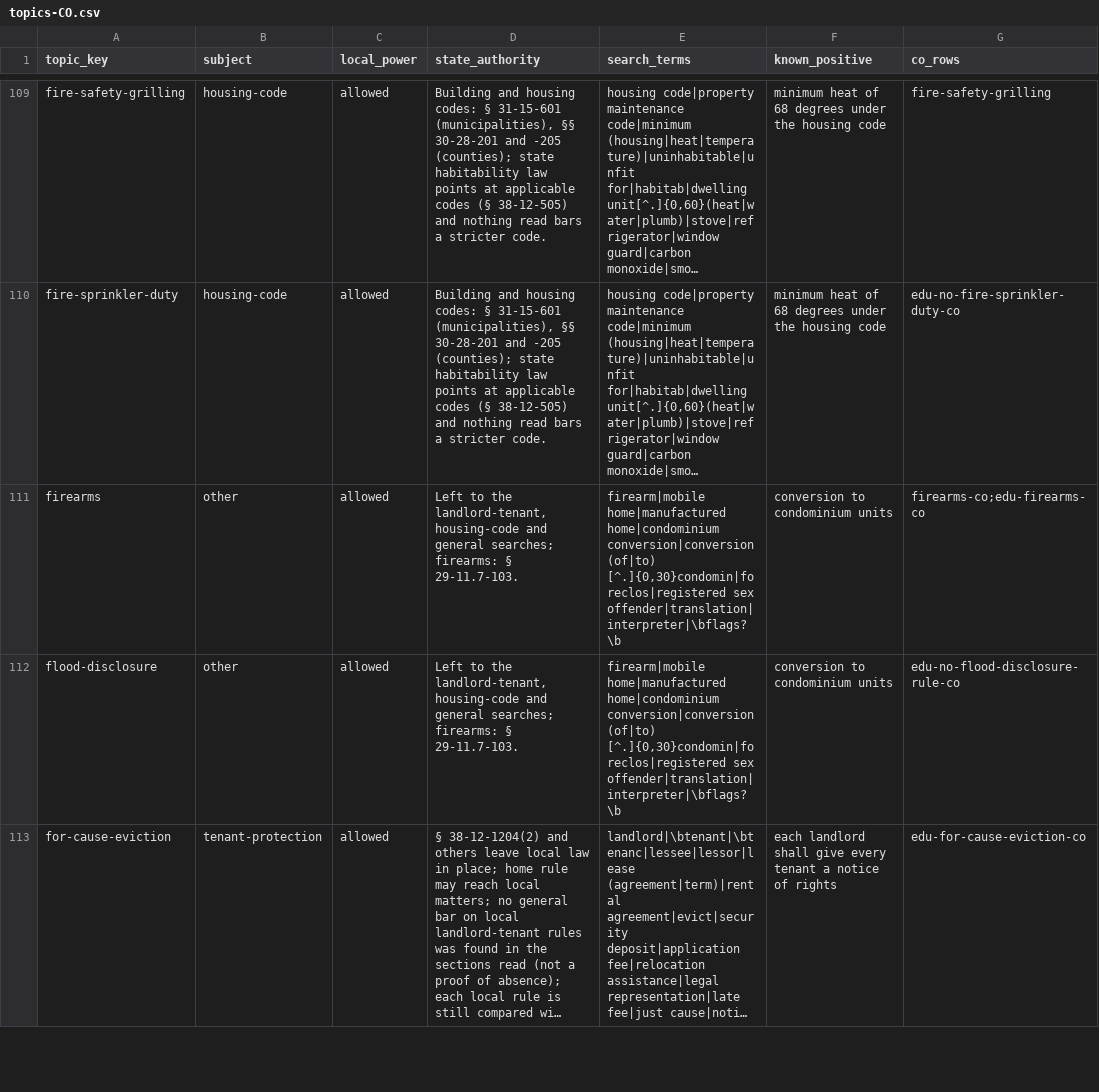
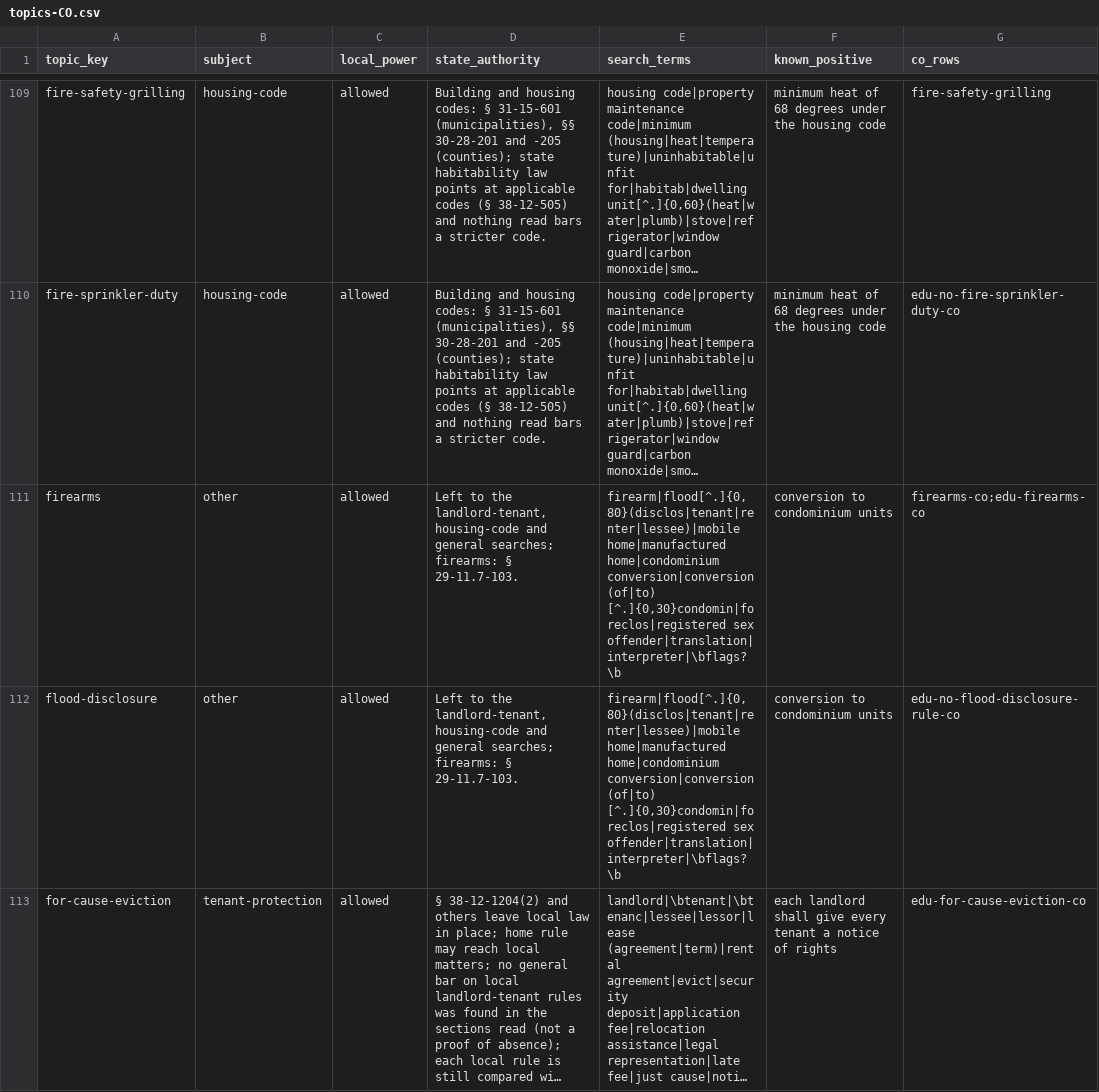
Before and after one commit to tsteinbaugh/property-manager-landlord-app, a CSV file: lease-clause-library/local/topics-CO.csv, drawn as a sheet; only a part is shown, gaps mark what is left out; long unchanged cells end in …; the diff covers the shown part only; the diff names each change by its address in the sheet, - before the commit and + after, or states it on an @@ line.

```diff
--- a/lease-clause-library/local/topics-CO.csv
+++ b/lease-clause-library/local/topics-CO.csv
-E111:E112 (search_terms): firearm|mobile home|manufactured home|condominium…
+E111:E112 (search_terms): firearm|flood[^.]{0,80}(disclos|tenant|renter|lessee)|mobile home|manufactured home|condominium…
```
Also changed, not shown: 6 edited cells elsewhere in this file, lease-clause-library/local/subjects-CO.csv, 1 other file.
